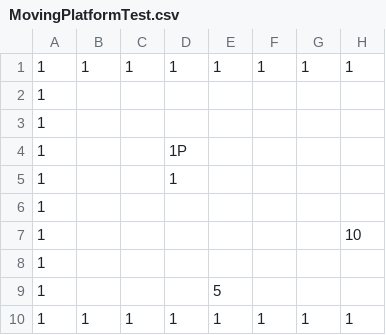
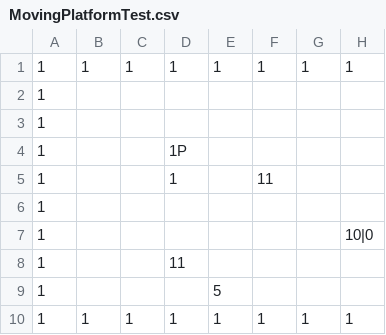
Before and after one commit to tjwngur1731/DolDol2, a CSV file: DolDol2/CellMap/MovingPlatformTest.csv, drawn as a sheet; only a part is shown; the diff names each change by its address in the sheet, - before the commit and + after, or states it on an @@ line.

```diff
--- a/DolDol2/CellMap/MovingPlatformTest.csv
+++ b/DolDol2/CellMap/MovingPlatformTest.csv
-F5: (empty)
+F5: 11
-H7: 10
+H7: 10|0
-D8: (empty)
+D8: 11
```
Also changed, not shown: 13 other files.
